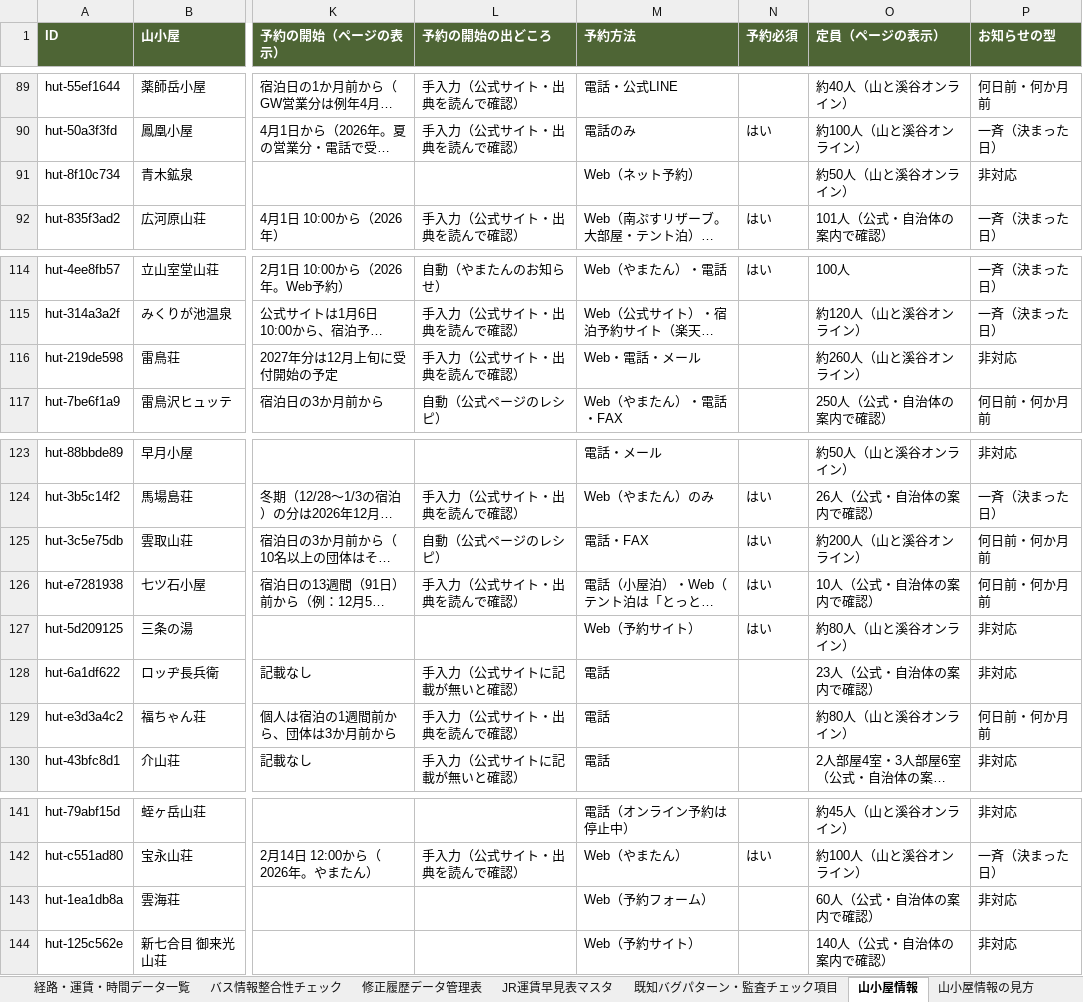
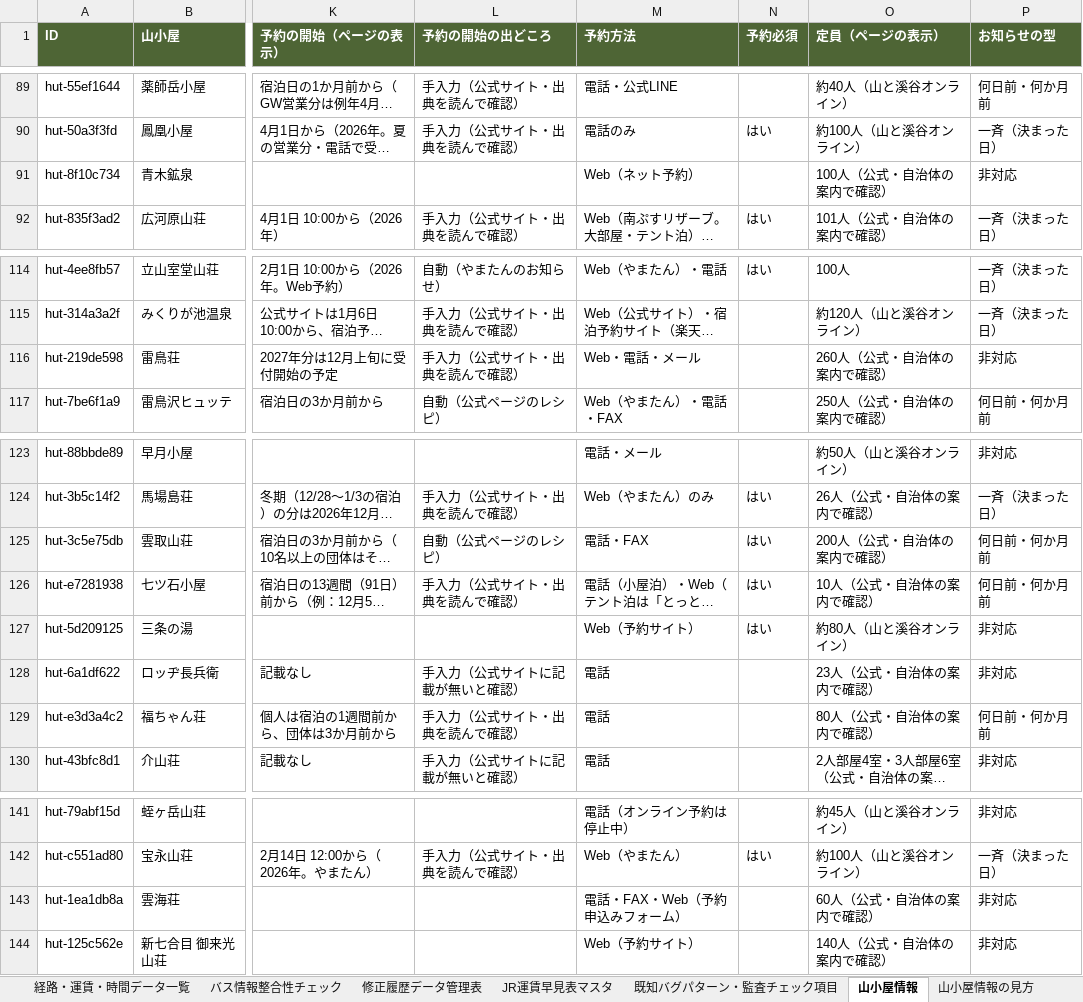
Before and after one commit to daiki96tabletennis-glitch/tozan-navi, an Excel workbook: yamatch_kensho_kanri (3).xlsx, sheet 山小屋情報, drawn as a sheet; only a part is shown, gaps mark what is left out; long unchanged cells end in …; values as stored, in another font and other column widths than the file's, no borders; the diff covers the shown part only; the diff names each change by its address in the sheet, - before the commit and + after, or states it on an @@ line.

```diff
--- a/yamatch_kensho_kanri (3).xlsx (sheet 山小屋情報)
+++ b/yamatch_kensho_kanri (3).xlsx (sheet 山小屋情報)
-O91 (定員（ページの表示）): 約50人（山と溪谷オンライン）
+O91 (定員（ページの表示）): 100人（公式・自治体の案内で確認）
-O116 (定員（ページの表示）): 約260人（山と溪谷オンライン）
+O116 (定員（ページの表示）): 260人（公式・自治体の案内で確認）
-O125 (定員（ページの表示）): 約200人（山と溪谷オンライン）
+O125 (定員（ページの表示）): 200人（公式・自治体の案内で確認）
-O129 (定員（ページの表示）): 約80人（山と溪谷オンライン）
+O129 (定員（ページの表示）): 80人（公式・自治体の案内で確認）
-M143 (予約方法): Web（予約フォーム）
+M143 (予約方法): 電話・FAX・Web（予約申込みフォーム）
```
Also changed, not shown: 35 edited cells elsewhere in this sheet, sheet 修正履歴データ管理表, 53 other files.
